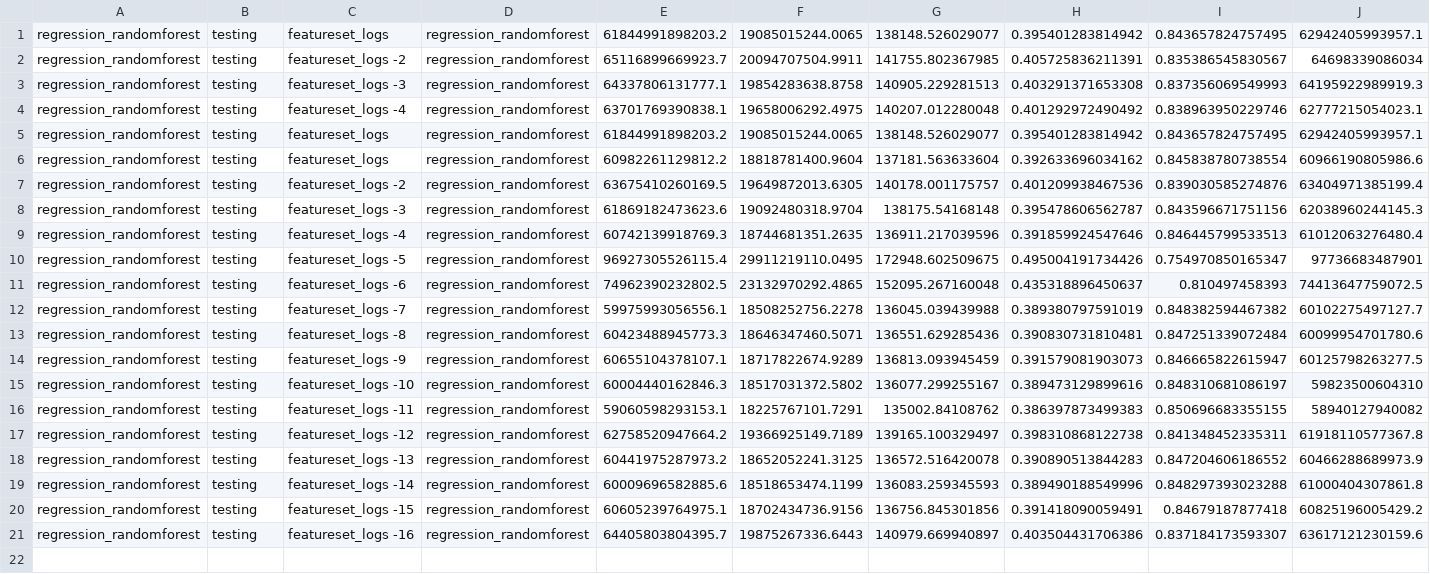
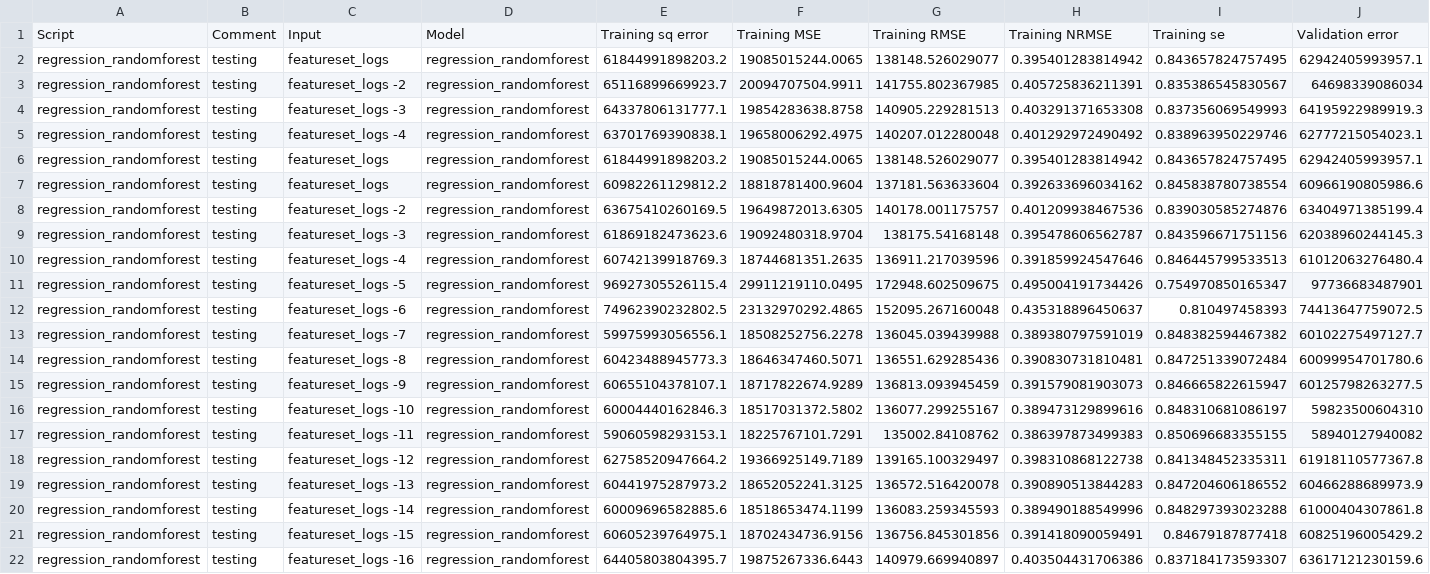
Before and after one commit to presmerats/House-price-prediction, a CSV file: Analysis Results/SBS/_regression_randomforest_featureset_logs_sbs.csv, drawn as a sheet; only a part is shown; rows hold the shown columns only; the diff names each change by its address in the sheet, - before the commit and + after, or states it on an @@ line.

Commit message:
BS on random forest and improved

```diff
--- a/Analysis Results/SBS/_regression_randomforest_featureset_logs_sbs.csv
+++ b/Analysis Results/SBS/_regression_randomforest_featureset_logs_sbs.csv
+row 1: Script | Comment | Input | Model | Training sq error | Training MSE | Training RMSE | Training NRMSE | Training se | Validation error
```
Also changed, not shown: 1 other file.
